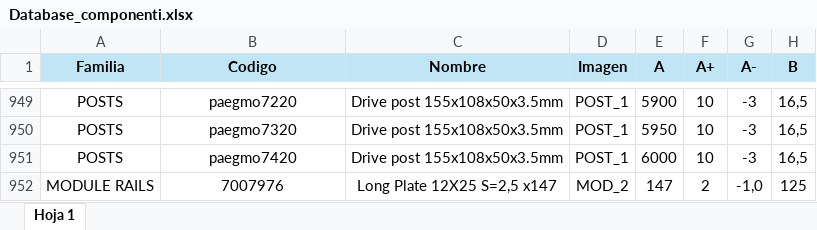
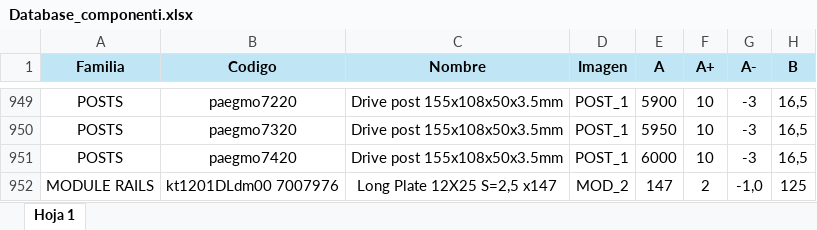
Before and after one commit to JSSP85/SolarApp, an Excel workbook: public/data/Database_componenti.xlsx, sheet Hoja 1, drawn as a sheet; only a part is shown, gaps mark what is left out; values as stored, in another font and other column widths than the file's, no borders; the diff names each change by its address in the sheet, - before the commit and + after, or states it on an @@ line.

Commit message:
reemplazo Excel

```diff
--- a/public/data/Database_componenti.xlsx (sheet Hoja 1)
+++ b/public/data/Database_componenti.xlsx (sheet Hoja 1)
-B952 (Codigo): 7007976
+B952 (Codigo): kt1201DLdm00 7007976
```
